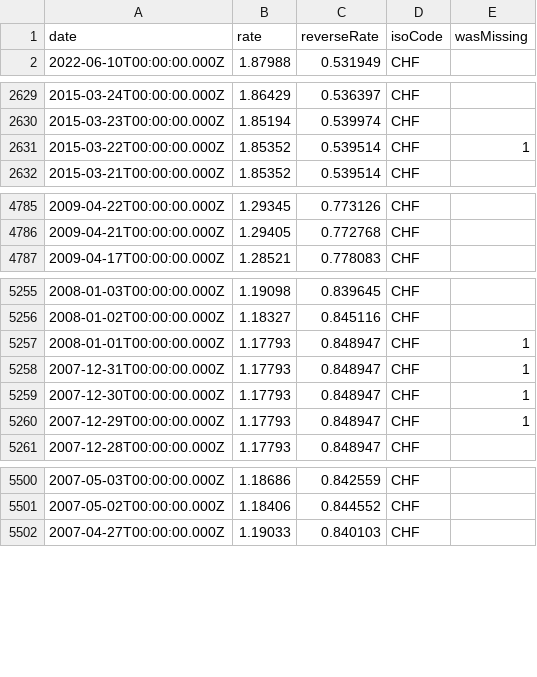
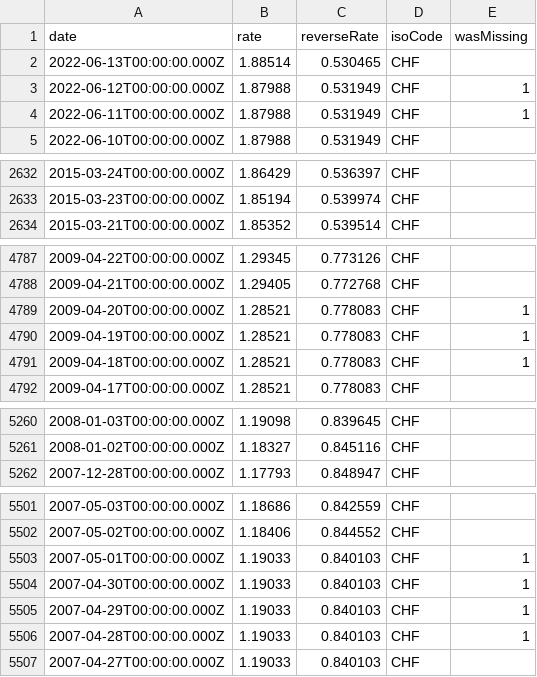
Before and after one commit to GeorgeSG/bnb-currency-exchange-rates, a CSV file: data/CHF.csv, drawn as a sheet; only a part is shown, gaps mark what is left out; removed rows and columns are numbered as before the commit, all else as after; the diff covers the shown part only; the diff names each change by its address in the sheet, - before the commit and + after, or states it on an @@ line.

```diff
--- a/data/CHF.csv
+++ b/data/CHF.csv
+row 2: 2022-06-13T00:00:00.000Z | 1.88514 | 0.530465 | CHF
+row 3: 2022-06-12T00:00:00.000Z | 1.87988 | 0.531949 | CHF | 1
+row 4: 2022-06-11T00:00:00.000Z | 1.87988 | 0.531949 | CHF | 1
-row 2631: 2015-03-22T00:00:00.000Z | 1.85352 | 0.539514 | CHF | 1
+row 4789: 2009-04-20T00:00:00.000Z | 1.28521 | 0.778083 | CHF | 1
+row 4790: 2009-04-19T00:00:00.000Z | 1.28521 | 0.778083 | CHF | 1
+row 4791: 2009-04-18T00:00:00.000Z | 1.28521 | 0.778083 | CHF | 1
-row 5257: 2008-01-01T00:00:00.000Z | 1.17793 | 0.848947 | CHF | 1
-row 5258: 2007-12-31T00:00:00.000Z | 1.17793 | 0.848947 | CHF | 1
-row 5259: 2007-12-30T00:00:00.000Z | 1.17793 | 0.848947 | CHF | 1
-row 5260: 2007-12-29T00:00:00.000Z | 1.17793 | 0.848947 | CHF | 1
+row 5503: 2007-05-01T00:00:00.000Z | 1.19033 | 0.840103 | CHF | 1
+row 5504: 2007-04-30T00:00:00.000Z | 1.19033 | 0.840103 | CHF | 1
+row 5505: 2007-04-29T00:00:00.000Z | 1.19033 | 0.840103 | CHF | 1
+row 5506: 2007-04-28T00:00:00.000Z | 1.19033 | 0.840103 | CHF | 1
```
Also changed, not shown: 10 added rows and 8 removed rows elsewhere in this file, data/CAD.csv, data/DKK.csv, 39 other files.
